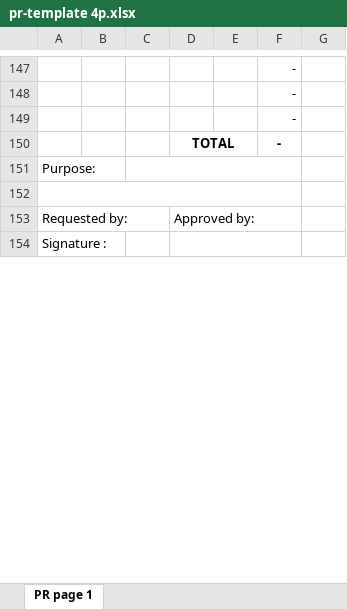
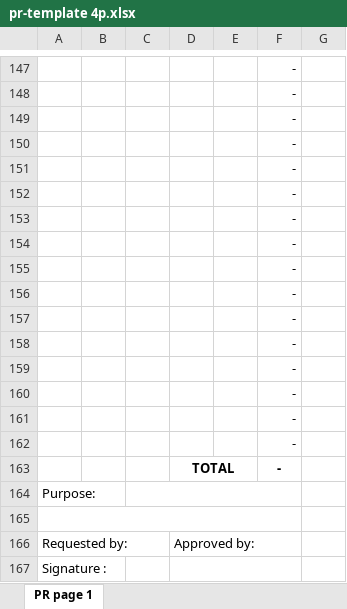
Before and after one commit to RaadC/web-opr, an Excel workbook: backend/templates/pr-template 4p.xlsx, sheet PR page 1, drawn as a sheet; only a part is shown, gaps mark what is left out; values as stored, in another font and other column widths than the file's, no borders; charts and pictures not drawn; the diff names each change by its address in the sheet, - before the commit and + after, or states it on an @@ line.

```diff
--- a/backend/templates/pr-template 4p.xlsx (sheet PR page 1)
+++ b/backend/templates/pr-template 4p.xlsx (sheet PR page 1)
+row 150:  |  |  |  |  | -
+row 151:  |  |  |  |  | -
+row 152:  |  |  |  |  | -
+row 153:  |  |  |  |  | -
+row 154:  |  |  |  |  | -
+row 155:  |  |  |  |  | -
+row 156:  |  |  |  |  | -
+row 157:  |  |  |  |  | -
+row 158:  |  |  |  |  | -
+row 159:  |  |  |  |  | -
+row 160:  |  |  |  |  | -
+row 161:  |  |  |  |  | -
+row 162:  |  |  |  |  | -
```
Also changed, not shown: backend/templates/pr-template 2p.xlsx, backend/templates/pr-template 3p.xlsx, 3 other files.
